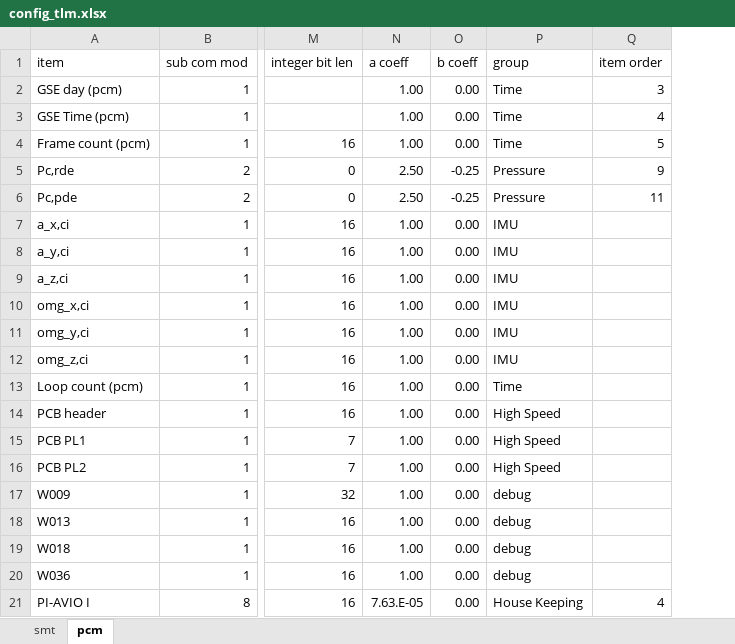
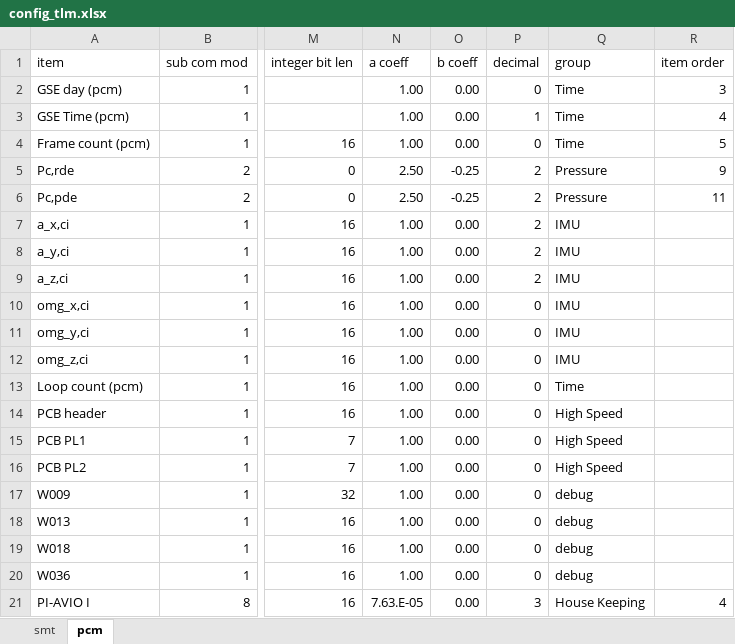
Before and after one commit to akirakawasaki/DES-QL, an Excel workbook: ql-async/config_tlm.xlsx, sheet pcm, drawn as a sheet; only a part is shown, gaps mark what is left out; values as stored, in another font and other column widths than the file's, no borders; the diff names each change by its address in the sheet, - before the commit and + after, or states it on an @@ line.

```diff
--- a/ql-async/config_tlm.xlsx (sheet pcm)
+++ b/ql-async/config_tlm.xlsx (sheet pcm)
+column P (decimal), rows 2-21: 0 | 1 | 0 | 2 | 2 | 2 | 2 | 2 | 0 | 0 | 0 | 0 | 0 | 0 | 0 | 0 | 0 | 0 | 0 | 3
```
Also changed, not shown: sheet smt, 2 other files.
